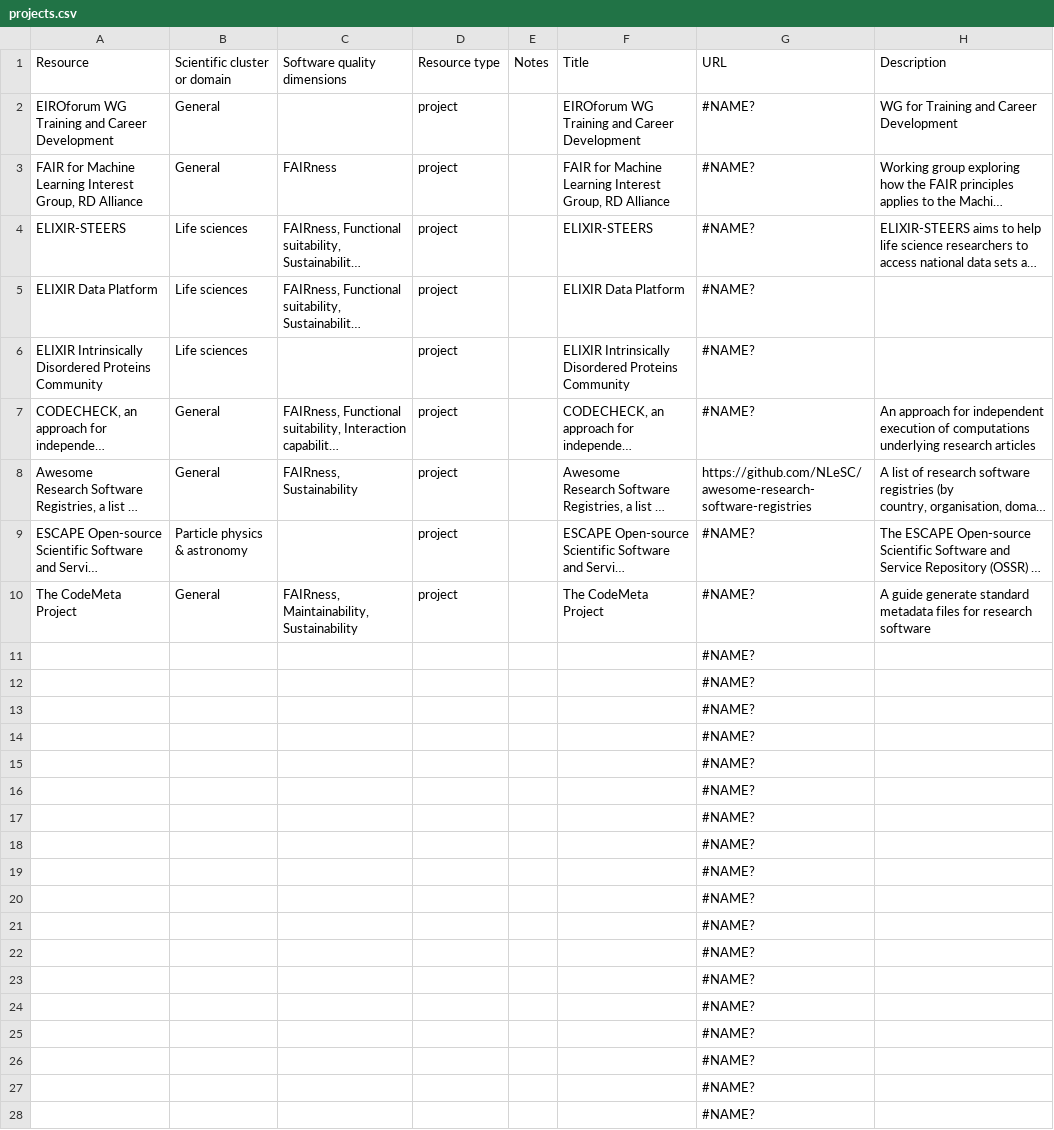
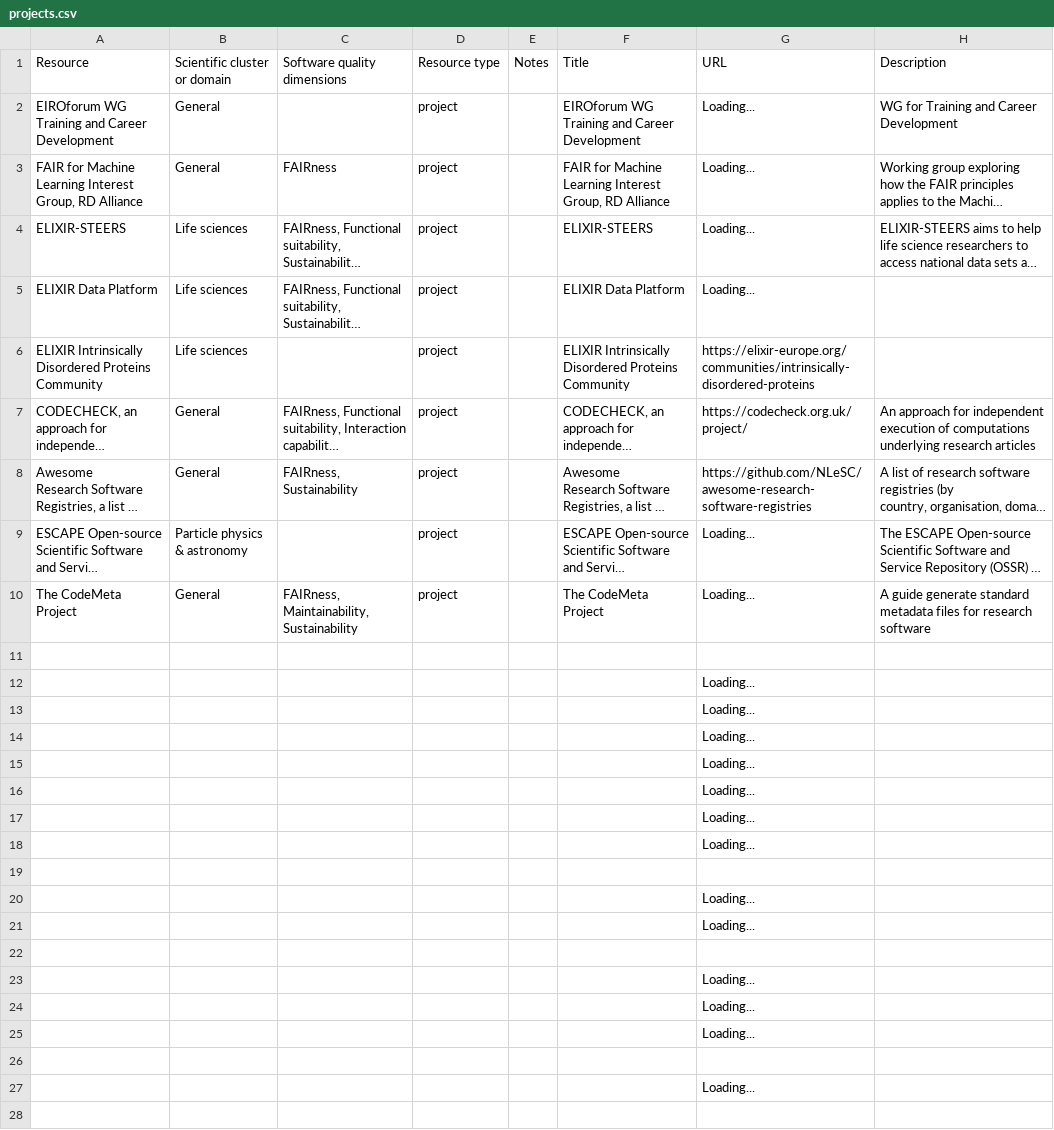
Before and after one commit to EVERSE-ResearchSoftware/training, a CSV file: csv/projects.csv, drawn as a sheet; only a part is shown; long unchanged cells end in …; the diff covers the shown part only; the diff names each change by its address in the sheet, - before the commit and + after, or states it on an @@ line.

Commit message:
GitHub Actions: Update JSON

```diff
--- a/csv/projects.csv
+++ b/csv/projects.csv
-G2:G5 (URL): #NAME?
+G2:G5 (URL): Loading...
-G6 (URL): #NAME?
+G6 (URL): https://elixir-europe.org/communities/intrinsically-disordered-proteins
-G7 (URL): #NAME?
+G7 (URL): https://codecheck.org.uk/project/
-G9:G10 (URL): #NAME?
+G9:G10 (URL): Loading...
-G11 (URL): #NAME?
+G11 (URL): (empty)
-G12:G18 (URL): #NAME?
+G12:G18 (URL): Loading...
-G19 (URL): #NAME?
+G19 (URL): (empty)
-G20:G21 (URL): #NAME?
+G20:G21 (URL): Loading...
-G22 (URL): #NAME?
+G22 (URL): (empty)
-G23:G25 (URL): #NAME?
+G23:G25 (URL): Loading...
-G26 (URL): #NAME?
+G26 (URL): (empty)
-G27 (URL): #NAME?
+G27 (URL): Loading...
-G28 (URL): #NAME?
+G28 (URL): (empty)
```
Also changed, not shown: 2 removed rows and 35 edited cells elsewhere in this file.
